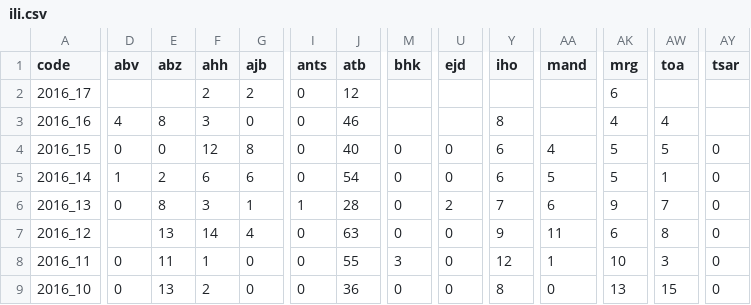
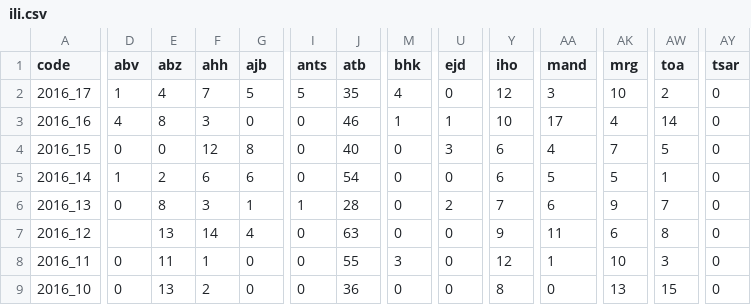
Before and after one commit to RanaivosonHerimanitra/Sentinel, a CSV file: data/ili.csv, drawn as a sheet; only a part is shown, gaps mark what is left out; the diff covers the shown part only; the diff names each change by its address in the sheet, - before the commit and + after, or states it on an @@ line.

```diff
--- a/data/ili.csv
+++ b/data/ili.csv
-D2 (abv): (empty)
+D2 (abv): 1
-E2 (abz): (empty)
+E2 (abz): 4
-F2 (ahh): 2
+F2 (ahh): 7
-G2 (ajb): 2
+G2 (ajb): 5
-I2 (ants): 0
+I2 (ants): 5
-J2 (atb): 12
+J2 (atb): 35
-M2 (bhk): (empty)
+M2 (bhk): 4
-U2 (ejd): (empty)
+U2 (ejd): 0
-Y2 (iho): (empty)
+Y2 (iho): 12
-AA2 (mand): (empty)
+AA2 (mand): 3
-AK2 (mrg): 6
+AK2 (mrg): 10
-AW2 (toa): (empty)
+AW2 (toa): 2
-AY2:AY3 (tsar): (empty)
+AY2:AY3 (tsar): 0
-M3 (bhk): (empty)
+M3 (bhk): 1
-U3 (ejd): (empty)
+U3 (ejd): 1
-Y3 (iho): 8
+Y3 (iho): 10
-AA3 (mand): (empty)
+AA3 (mand): 17
-AW3 (toa): 4
+AW3 (toa): 14
-U4 (ejd): 0
+U4 (ejd): 3
-AK4 (mrg): 5
+AK4 (mrg): 7
```
Also changed, not shown: 25 edited cells elsewhere in this file, data/Consultations.csv, data/Diarrh.csv, 26 other files.
